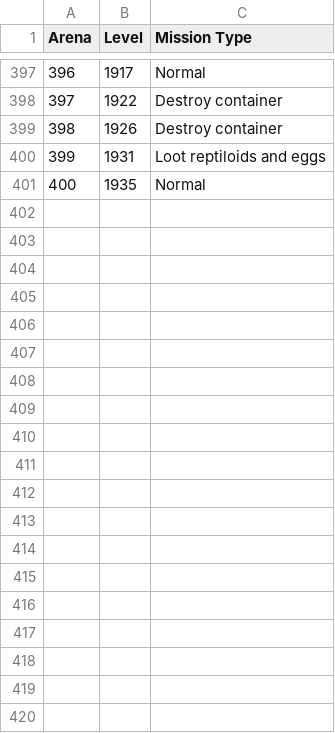
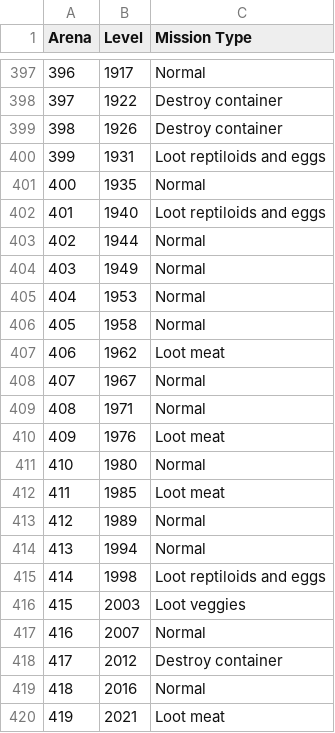
Before and after one commit to Hopefully73/AFI, a CSV file: data/arena_mode.csv, drawn as a sheet; only a part is shown, gaps mark what is left out; the diff covers the shown part only; the diff names each change by its address in the sheet, - before the commit and + after, or states it on an @@ line.

Commit message:
Added 50 more levels

```diff
--- a/data/arena_mode.csv
+++ b/data/arena_mode.csv
+row 402: 401 | 1940 | Loot reptiloids and eggs
+row 403: 402 | 1944 | Normal
+row 404: 403 | 1949 | Normal
+row 405: 404 | 1953 | Normal
+row 406: 405 | 1958 | Normal
+row 407: 406 | 1962 | Loot meat
+row 408: 407 | 1967 | Normal
+row 409: 408 | 1971 | Normal
+row 410: 409 | 1976 | Loot meat
+row 411: 410 | 1980 | Normal
+row 412: 411 | 1985 | Loot meat
+row 413: 412 | 1989 | Normal
+row 414: 413 | 1994 | Normal
+row 415: 414 | 1998 | Loot reptiloids and eggs
+row 416: 415 | 2003 | Loot veggies
+row 417: 416 | 2007 | Normal
+row 418: 417 | 2012 | Destroy container
+row 419: 418 | 2016 | Normal
+row 420: 419 | 2021 | Loot meat
```
Also changed, not shown: 31 added rows elsewhere in this file.
